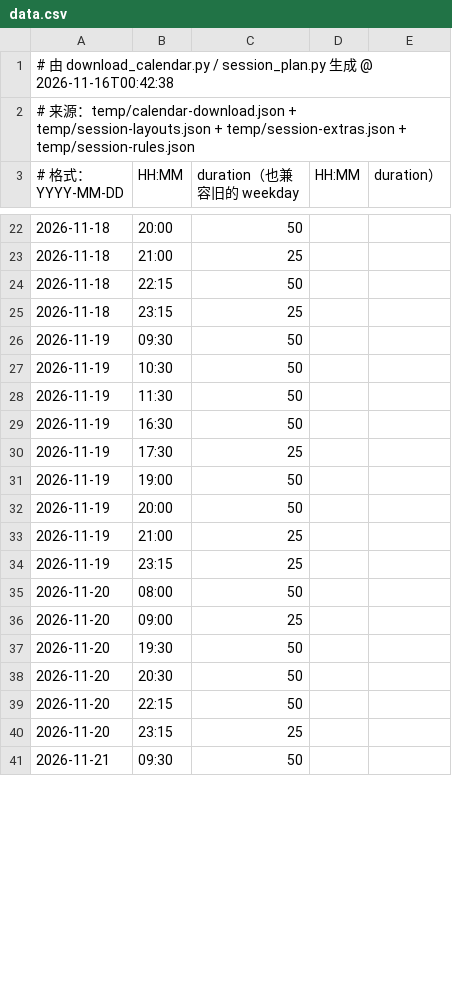
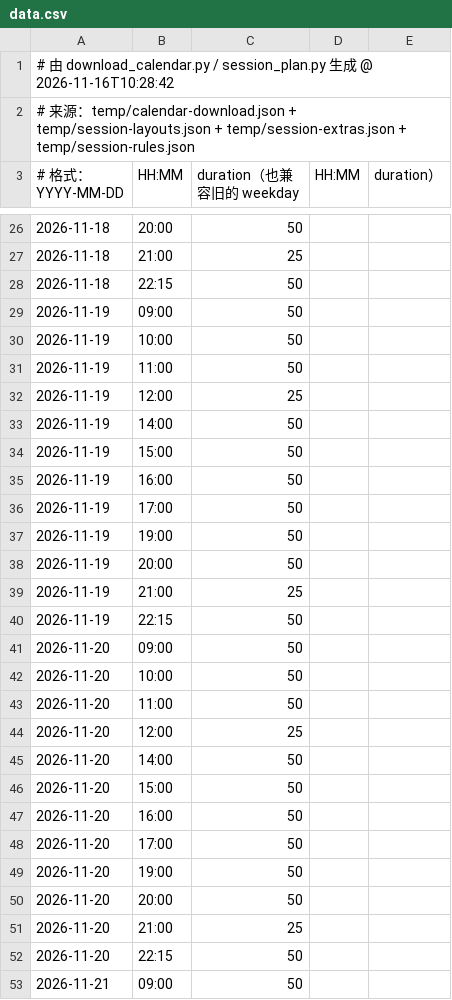
Before and after one commit to 67-68/Time-Integretor-Extend, a CSV file: data.csv, drawn as a sheet; only a part is shown, gaps mark what is left out; the diff covers the shown part only.

```diff
--- a/data.csv
+++ b/data.csv
@@ -1,2 +1,2 @@
-# 由 download_calendar.py / session_plan.py 生成 @ 2026-11-16T00:42:38
+# 由 download_calendar.py / session_plan.py 生成 @ 2026-11-16T10:28:42
 # 来源：temp/calendar-download.json + temp/session-layouts.json + temp/session-extras.json + temp/session-rules.json
@@ -24,8 +28,10 @@
 2026-11-18,22:15,50
-2026-11-18,23:15,25
-2026-11-19,09:30,50
-2026-11-19,10:30,50
-2026-11-19,11:30,50
-2026-11-19,16:30,50
-2026-11-19,17:30,25
+2026-11-19,09:00,50
+2026-11-19,10:00,50
+2026-11-19,11:00,50
+2026-11-19,12:00,25
+2026-11-19,14:00,50
+2026-11-19,15:00,50
+2026-11-19,16:00,50
+2026-11-19,17:00,50
 2026-11-19,19:00,50
@@ -33,9 +39,15 @@
 2026-11-19,21:00,25
-2026-11-19,23:15,25
-2026-11-20,08:00,50
-2026-11-20,09:00,25
-2026-11-20,19:30,50
-2026-11-20,20:30,50
+2026-11-19,22:15,50
+2026-11-20,09:00,50
+2026-11-20,10:00,50
+2026-11-20,11:00,50
+2026-11-20,12:00,25
+2026-11-20,14:00,50
+2026-11-20,15:00,50
+2026-11-20,16:00,50
+2026-11-20,17:00,50
+2026-11-20,19:00,50
+2026-11-20,20:00,50
+2026-11-20,21:00,25
 2026-11-20,22:15,50
-2026-11-20,23:15,25
-2026-11-21,09:30,50
+2026-11-21,09:00,50
```
Also changed, not shown: 17 added rows, 4 removed rows and 8 edited cells elsewhere in this file, 13 other files.
